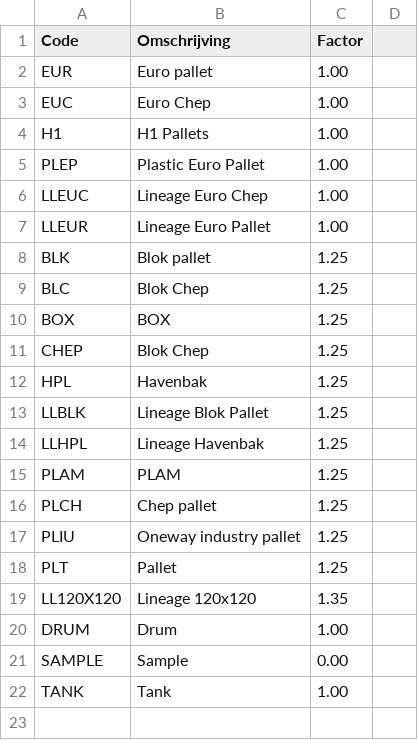
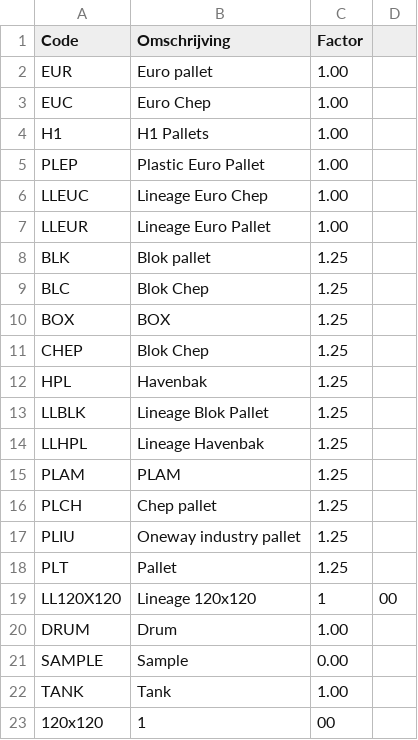
Before and after one commit to Devlin1996/boltrics-celbezetting, a CSV file: boltrics_factor_app/pallet_mapping.csv, drawn as a sheet.

Commit message:
Fix decimal separator and add new pallet entry
Corrected the decimal separator for the Lineage 120x120 pallet and added a new entry for 120x120.

```diff
--- a/boltrics_factor_app/pallet_mapping.csv
+++ b/boltrics_factor_app/pallet_mapping.csv
@@ -18,3 +18,3 @@ PLIU,Oneway industry pallet,1.25
 PLT,Pallet,1.25
-LL120X120,Lineage 120x120,1.35
+LL120X120,Lineage 120x120,1,00
 DRUM,Drum,1.00
@@ -22 +22,2 @@ SAMPLE,Sample,0.00
 TANK,Tank,1.00
+120x120,1,00
```
